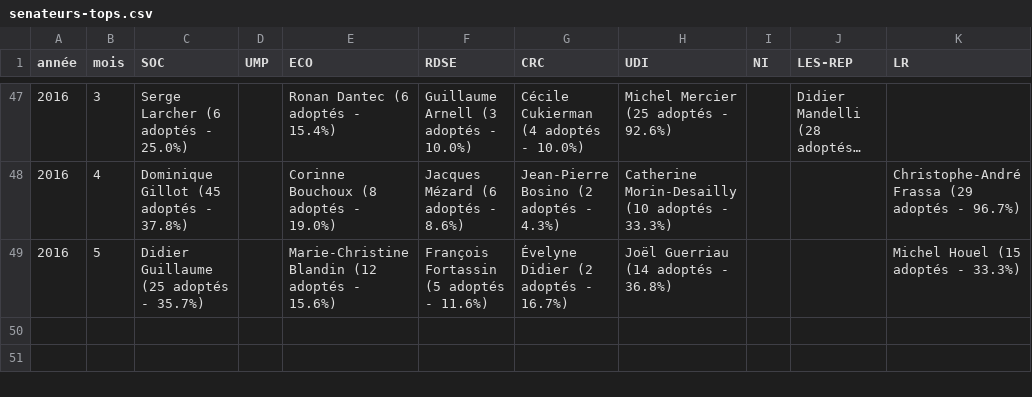
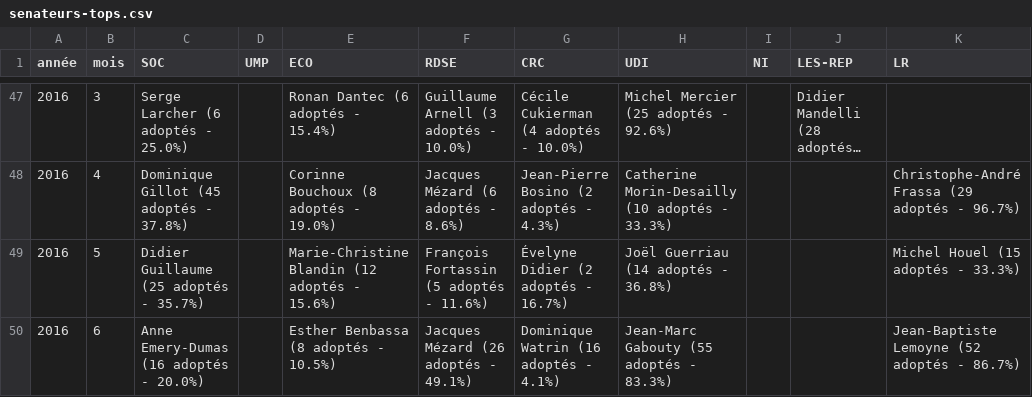
Before and after one commit to regardscitoyens/top-amendements-adoptes, a CSV file: data/senateurs-tops.csv, drawn as a sheet; only a part is shown, gaps mark what is left out; long unchanged cells end in ….

```diff
--- a/data/senateurs-tops.csv
+++ b/data/senateurs-tops.csv
@@ -49 +49,2 @@ année,mois,SOC,UMP,ECO,RDSE,CRC,UDI,NI,LES-REP,LR
 2016,5,Didier Guillaume (25 adoptés - 35.7%),,Marie-Christine Blandin (12 adoptés - 15.6%),François Fortassin (5 adoptés - 11.6%),Évelyne Didier (2 adoptés - 16.7%),Joël Guerriau (14 adoptés - 36.8%),,,Michel Houel (15 adoptés - 33.3%)
+2016,6,Anne Emery-Dumas (16 adoptés - 20.0%),,Esther Benbassa (8 adoptés - 10.5%),Jacques Mézard (26 adoptés - 49.1%),Dominique Watrin (16 adoptés - 4.1%),Jean-Marc Gabouty (55 adoptés - 83.3%),,,Jean-Baptiste Lemoyne (52 adoptés - 86.7%)
```
Also changed, not shown: data/deputes-tops.csv, 2 other files.
